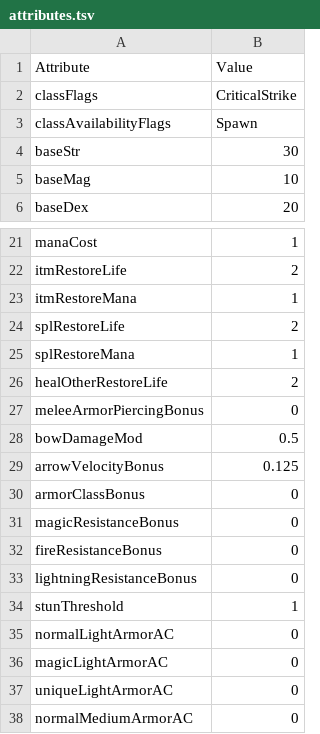
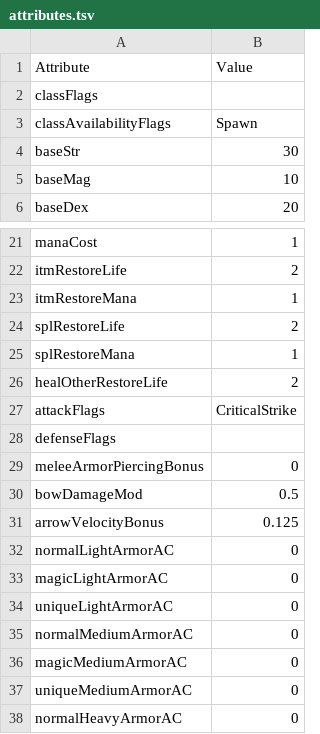
Before and after one commit to diasurgical/DevilutionX, a TSV file: assets/txtdata/classes/warrior/attributes.tsv, drawn as a sheet; only a part is shown, gaps mark what is left out; the shorter side is filled out with more unchanged rows; removed rows and columns are numbered as before the commit, all else as after; the diff names each change by its address in the sheet, - before the commit and + after, or states it on an @@ line.

Commit message:
Experimental changes
Extracted class availability for different game versions.
Extracted and moved special attack/combat flags.
Extracted equipment flags.
Extracted monk armor level bonuses.
Extracted rogue damage and arrow velocity level bonuses.
Changed golem monster type id checks to monster flag checks.
Integrated party portrait options.
Better functions for finding summons.
Fixed crash reading quest books with unknown player classes.
Changed DoomSerpents spells to summon skeleton.
Added portrait for other player summons.
Added percentage of experience to experience bar panel info.

```diff
--- a/assets/txtdata/classes/warrior/attributes.tsv
+++ b/assets/txtdata/classes/warrior/attributes.tsv
-B2 (Value): CriticalStrike
+B2 (Value): (empty)
+row 27: attackFlags | CriticalStrike
+row 28: defenseFlags
-row 30: armorClassBonus | 0
-row 31: magicResistanceBonus | 0
-row 32: fireResistanceBonus | 0
-row 33: lightningResistanceBonus | 0
-row 34: stunThreshold | 1
```
Also changed, not shown: assets/txtdata/classes/bard/attributes.tsv, assets/txtdata/classes/monk/attributes.tsv, 5 other files.
